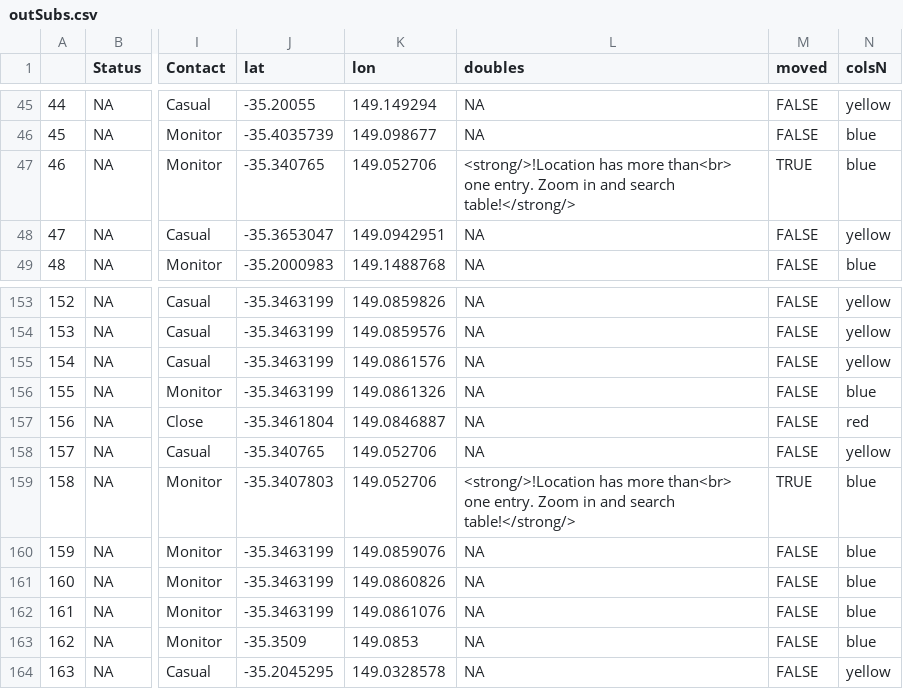
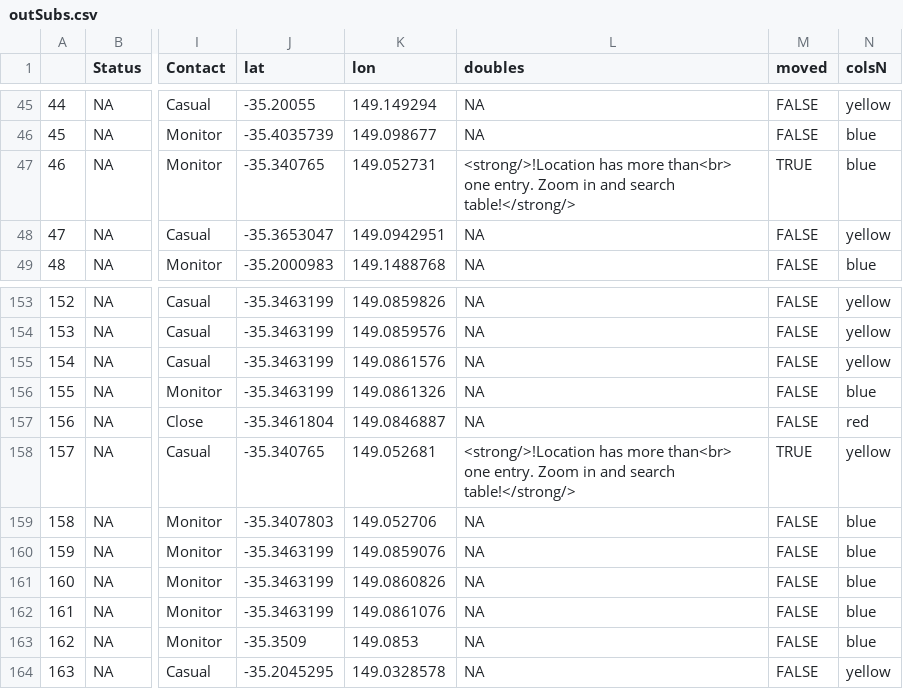
Before and after one commit to ACT-covid-resources/covid_canberra, a CSV file: data/outSubs.csv, drawn as a sheet; only a part is shown, gaps mark what is left out; the diff covers the shown part only; the diff names each change by its address in the sheet, - before the commit and + after, or states it on an @@ line.

```diff
--- a/data/outSubs.csv
+++ b/data/outSubs.csv
-K47 (lon): 149.052706
+K47 (lon): 149.052731
-K158 (lon): 149.052706
+K158 (lon): 149.052681
-L158 (doubles): NA
+L158 (doubles): <strong/>!Location has more than<br> one entry. Zoom in and search table!</strong/>
-M158 (moved): FALSE
+M158 (moved): TRUE
-L159 (doubles): <strong/>!Location has more than<br> one entry. Zoom in and search table!</strong/>
+L159 (doubles): NA
-M159 (moved): TRUE
+M159 (moved): FALSE
```
Also changed, not shown: 35 edited cells elsewhere in this file, docs/data/last.csv, docs/data/outSubs.csv, 8 other files.
